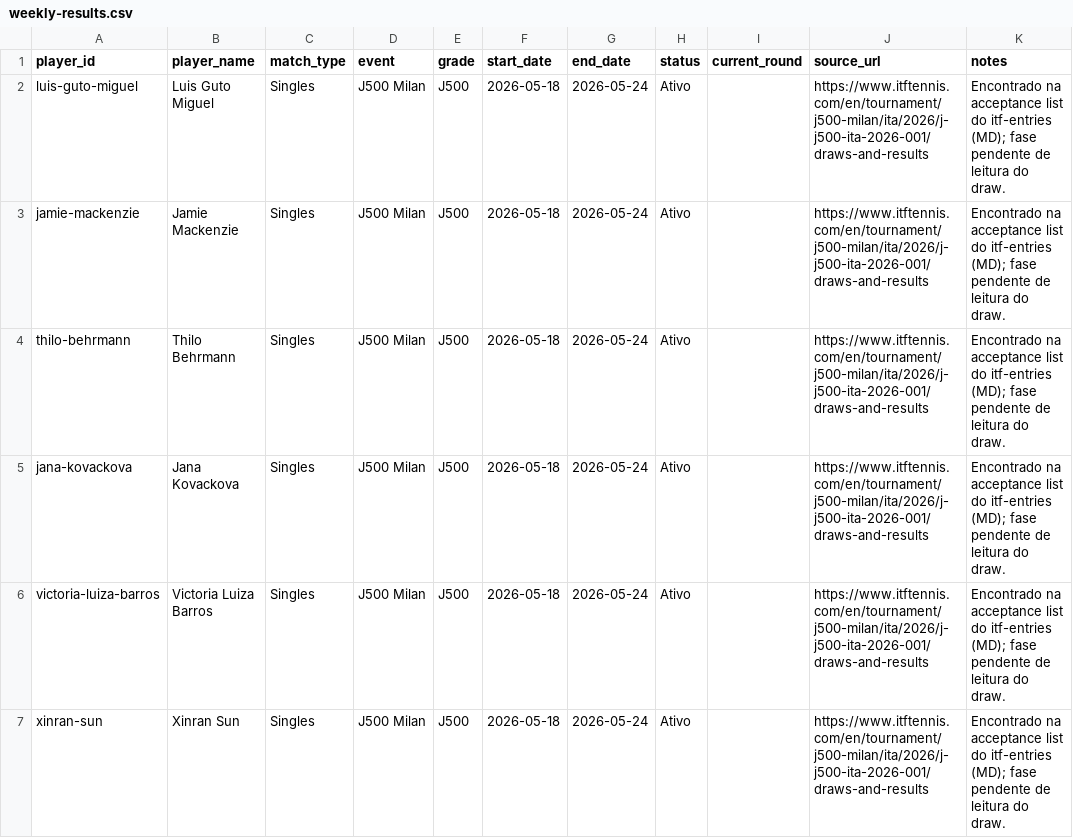
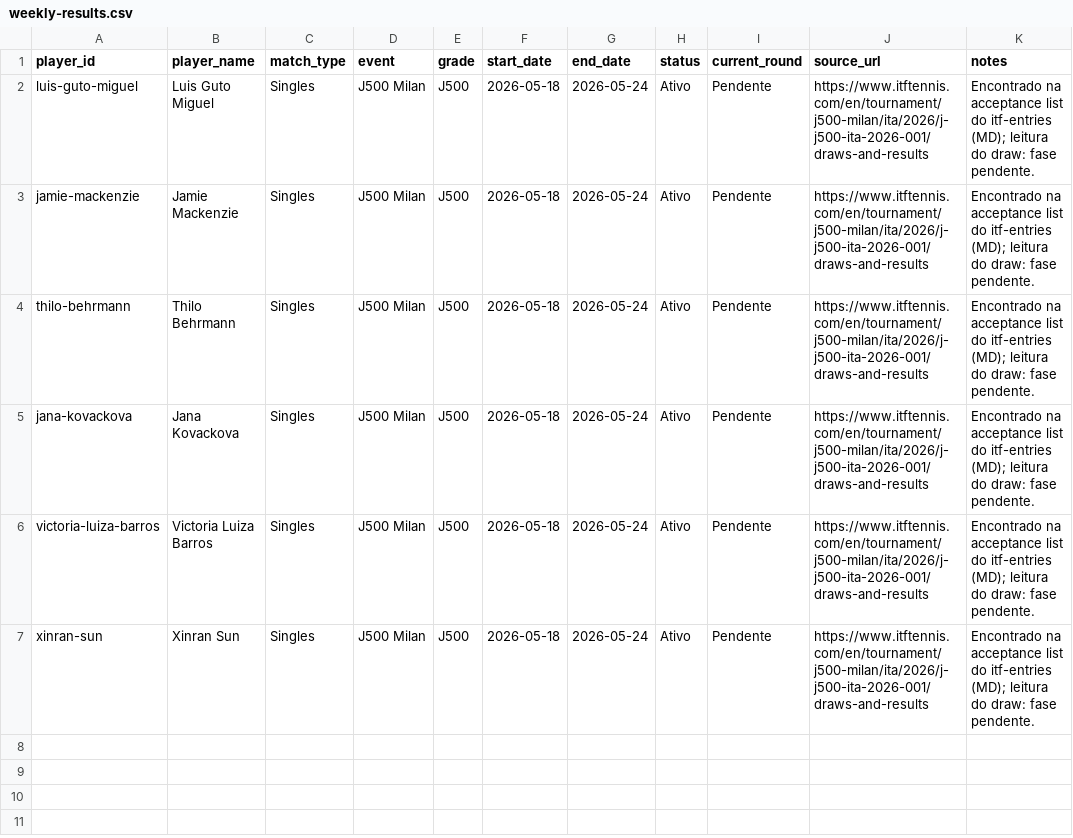
Before and after one commit to genaromoraes/versaoantiga_itf-juniors-live-ranking, a CSV file: data/weekly-results.csv, drawn as a sheet.

Commit message:
Mark accepted weekly players as pending draw phase

```diff
--- a/data/weekly-results.csv
+++ b/data/weekly-results.csv
@@ -1,7 +1,7 @@
 "player_id","player_name","match_type","event","grade","start_date","end_date","status","current_round","source_url","notes"
-"luis-guto-miguel","Luis Guto Miguel","Singles","J500 Milan","J500","2026-05-18","2026-05-24","Ativo","","https://www.itftennis.com/en/tournament/j500-milan/ita/2026/j-j500-ita-2026-001/draws-and-results","Encontrado na acceptance list do itf-entries (MD); fase pendente de leitura do draw."
-"jamie-mackenzie","Jamie Mackenzie","Singles","J500 Milan","J500","2026-05-18","2026-05-24","Ativo","","https://www.itftennis.com/en/tournament/j500-milan/ita/2026/j-j500-ita-2026-001/draws-and-results","Encontrado na acceptance list do itf-entries (MD); fase pendente de leitura do draw."
-"thilo-behrmann","Thilo Behrmann","Singles","J500 Milan","J500","2026-05-18","2026-05-24","Ativo","","https://www.itftennis.com/en/tournament/j500-milan/ita/2026/j-j500-ita-2026-001/draws-and-results","Encontrado na acceptance list do itf-entries (MD); fase pendente de leitura do draw."
-"jana-kovackova","Jana Kovackova","Singles","J500 Milan","J500","2026-05-18","2026-05-24","Ativo","","https://www.itftennis.com/en/tournament/j500-milan/ita/2026/j-j500-ita-2026-001/draws-and-results","Encontrado na acceptance list do itf-entries (MD); fase pendente de leitura do draw."
-"victoria-luiza-barros","Victoria Luiza Barros","Singles","J500 Milan","J500","2026-05-18","2026-05-24","Ativo","","https://www.itftennis.com/en/tournament/j500-milan/ita/2026/j-j500-ita-2026-001/draws-and-results","Encontrado na acceptance list do itf-entries (MD); fase pendente de leitura do draw."
-"xinran-sun","Xinran Sun","Singles","J500 Milan","J500","2026-05-18","2026-05-24","Ativo","","https://www.itftennis.com/en/tournament/j500-milan/ita/2026/j-j500-ita-2026-001/draws-and-results","Encontrado na acceptance list do itf-entries (MD); fase pendente de leitura do draw."
+"luis-guto-miguel","Luis Guto Miguel","Singles","J500 Milan","J500","2026-05-18","2026-05-24","Ativo","Pendente","https://www.itftennis.com/en/tournament/j500-milan/ita/2026/j-j500-ita-2026-001/draws-and-results","Encontrado na acceptance list do itf-entries (MD); leitura do draw: fase pendente."
+"jamie-mackenzie","Jamie Mackenzie","Singles","J500 Milan","J500","2026-05-18","2026-05-24","Ativo","Pendente","https://www.itftennis.com/en/tournament/j500-milan/ita/2026/j-j500-ita-2026-001/draws-and-results","Encontrado na acceptance list do itf-entries (MD); leitura do draw: fase pendente."
+"thilo-behrmann","Thilo Behrmann","Singles","J500 Milan","J500","2026-05-18","2026-05-24","Ativo","Pendente","https://www.itftennis.com/en/tournament/j500-milan/ita/2026/j-j500-ita-2026-001/draws-and-results","Encontrado na acceptance list do itf-entries (MD); leitura do draw: fase pendente."
+"jana-kovackova","Jana Kovackova","Singles","J500 Milan","J500","2026-05-18","2026-05-24","Ativo","Pendente","https://www.itftennis.com/en/tournament/j500-milan/ita/2026/j-j500-ita-2026-001/draws-and-results","Encontrado na acceptance list do itf-entries (MD); leitura do draw: fase pendente."
+"victoria-luiza-barros","Victoria Luiza Barros","Singles","J500 Milan","J500","2026-05-18","2026-05-24","Ativo","Pendente","https://www.itftennis.com/en/tournament/j500-milan/ita/2026/j-j500-ita-2026-001/draws-and-results","Encontrado na acceptance list do itf-entries (MD); leitura do draw: fase pendente."
+"xinran-sun","Xinran Sun","Singles","J500 Milan","J500","2026-05-18","2026-05-24","Ativo","Pendente","https://www.itftennis.com/en/tournament/j500-milan/ita/2026/j-j500-ita-2026-001/draws-and-results","Encontrado na acceptance list do itf-entries (MD); leitura do draw: fase pendente."
```
Also changed, not shown: 3 other files.
